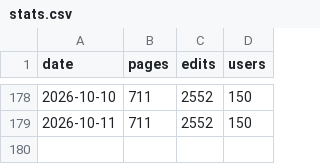
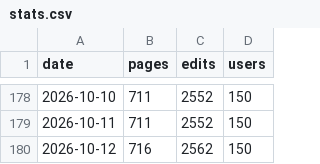
Before and after one commit to Vouti-art/Wiki-stats-2, a CSV file: stats.csv, drawn as a sheet; only a part is shown, gaps mark what is left out.

```diff
--- a/stats.csv
+++ b/stats.csv
@@ -179 +179,2 @@ date,pages,edits,users
 2026-10-11,711,2552,150
+2026-10-12,716,2562,150
```
Also changed, not shown: 1 other file.
